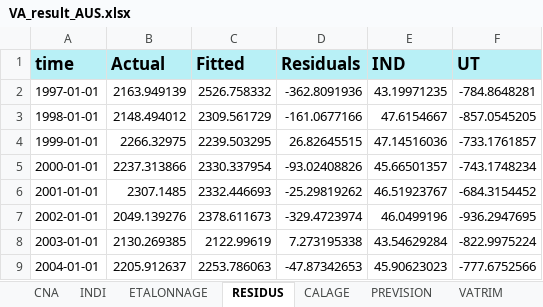
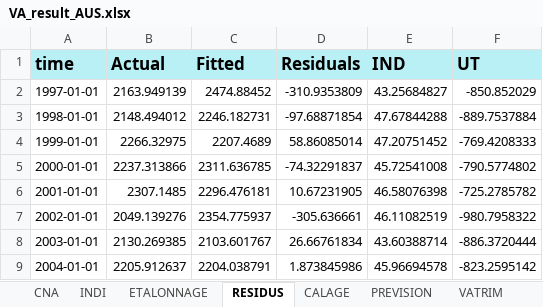
Before and after one commit to luckymaxtser/Compte_trim, an Excel workbook: VA_result_AUS.xlsx, sheet RESIDUS, drawn as a sheet; only a part is shown; values as stored, in another font and other column widths than the file's, no borders; the diff covers the shown part only; the diff names each change by its address in the sheet, - before the commit and + after, or states it on an @@ line.

```diff
--- a/VA_result_AUS.xlsx (sheet RESIDUS)
+++ b/VA_result_AUS.xlsx (sheet RESIDUS)
-C2 (Fitted): 2526.758332
+C2 (Fitted): 2474.88452
-D2 (Residuals): -362.8091936
+D2 (Residuals): -310.9353809
-E2 (IND): 43.19971235
+E2 (IND): 43.25684827
-F2 (UT): -784.8648281
+F2 (UT): -850.852029
-C3 (Fitted): 2309.561729
+C3 (Fitted): 2246.182731
-D3 (Residuals): -161.0677166
+D3 (Residuals): -97.68871854
-E3 (IND): 47.6154667
+E3 (IND): 47.67844288
-F3 (UT): -857.0545205
+F3 (UT): -889.7537884
-C4 (Fitted): 2239.503295
+C4 (Fitted): 2207.4689
-D4 (Residuals): 26.82645515
+D4 (Residuals): 58.86085014
-E4 (IND): 47.14516036
+E4 (IND): 47.20751452
-F4 (UT): -733.1761857
+F4 (UT): -769.4208333
-C5 (Fitted): 2330.337954
+C5 (Fitted): 2311.636785
-D5 (Residuals): -93.02408826
+D5 (Residuals): -74.32291837
-E5 (IND): 45.66501357
+E5 (IND): 45.72541008
-F5 (UT): -743.1748234
+F5 (UT): -790.5774802
-C6 (Fitted): 2332.446693
+C6 (Fitted): 2296.476181
-D6 (Residuals): -25.29819262
+D6 (Residuals): 10.67231905
-E6 (IND): 46.51923767
+E6 (IND): 46.58076398
-F6 (UT): -684.3154452
+F6 (UT): -725.2785782
-C7 (Fitted): 2378.611673
+C7 (Fitted): 2354.775937
-D7 (Residuals): -329.4723974
+D7 (Residuals): -305.636661
-E7 (IND): 46.0499196
+E7 (IND): 46.11082519
-F7 (UT): -936.2947695
+F7 (UT): -980.7958322
-C8 (Fitted): 2122.99619
+C8 (Fitted): 2103.601767
-D8 (Residuals): 7.273195338
+D8 (Residuals): 26.66761834
-E8 (IND): 43.54629284
+E8 (IND): 43.60388714
-F8 (UT): -822.9975224
+F8 (UT): -886.3720444
-C9 (Fitted): 2253.786063
+C9 (Fitted): 2204.038791
-D9 (Residuals): -47.87342653
+D9 (Residuals): 1.873845986
-E9 (IND): 45.90623023
+E9 (IND): 45.96694578
-F9 (UT): -777.6752566
+F9 (UT): -823.2595142
```
Also changed, not shown: 2 removed rows and 63 edited cells elsewhere in this sheet, sheet CALAGE, sheet PREVISION, sheet INDI, sheet VATRIM, sheet ETALONNAGE, sheet CNA.
